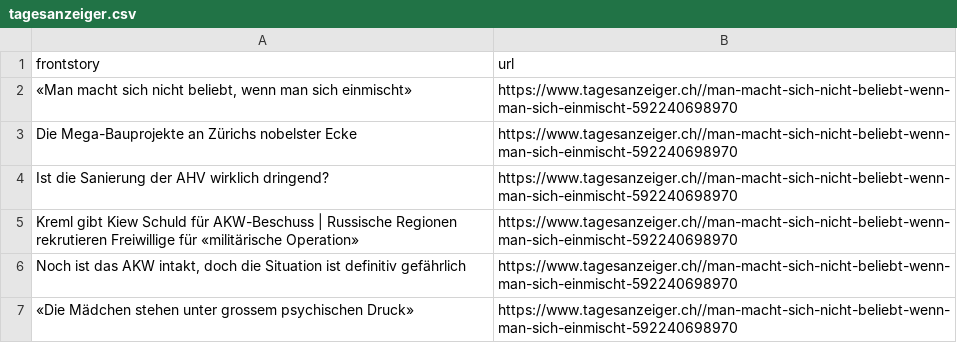
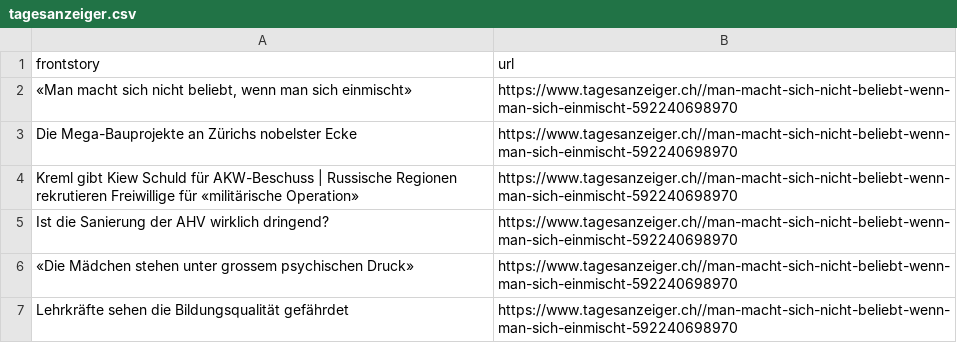
Before and after one commit to ErichBuergler/automatic-scraper-tagesanzeiger, a CSV file: tagesanzeiger.csv, drawn as a sheet.

```diff
--- a/tagesanzeiger.csv
+++ b/tagesanzeiger.csv
@@ -3,5 +3,5 @@ frontstory,url
 Die Mega-Bauprojekte an Zürichs nobelster Ecke,https://www.tagesanzeiger.ch//man-macht-sich-nicht-beliebt-wenn-man-sich-einmischt-592240698970
+Kreml gibt Kiew Schuld für AKW-Beschuss | Russische Regionen rekrutieren Freiwillige für «militärische Operation»,https://www.tagesanzeiger.ch//man-macht-sich-nicht-beliebt-wenn-man-sich-einmischt-592240698970
 Ist die Sanierung der AHV wirklich dringend?,https://www.tagesanzeiger.ch//man-macht-sich-nicht-beliebt-wenn-man-sich-einmischt-592240698970
-Kreml gibt Kiew Schuld für AKW-Beschuss | Russische Regionen rekrutieren Freiwillige für «militärische Operation»,https://www.tagesanzeiger.ch//man-macht-sich-nicht-beliebt-wenn-man-sich-einmischt-592240698970
-"Noch ist das AKW intakt, doch die Situation ist definitiv gefährlich",https://www.tagesanzeiger.ch//man-macht-sich-nicht-beliebt-wenn-man-sich-einmischt-592240698970
 «Die Mädchen stehen unter grossem psychischen Druck»,https://www.tagesanzeiger.ch//man-macht-sich-nicht-beliebt-wenn-man-sich-einmischt-592240698970
+Lehrkräfte sehen die Bildungsqualität gefährdet,https://www.tagesanzeiger.ch//man-macht-sich-nicht-beliebt-wenn-man-sich-einmischt-592240698970
```
